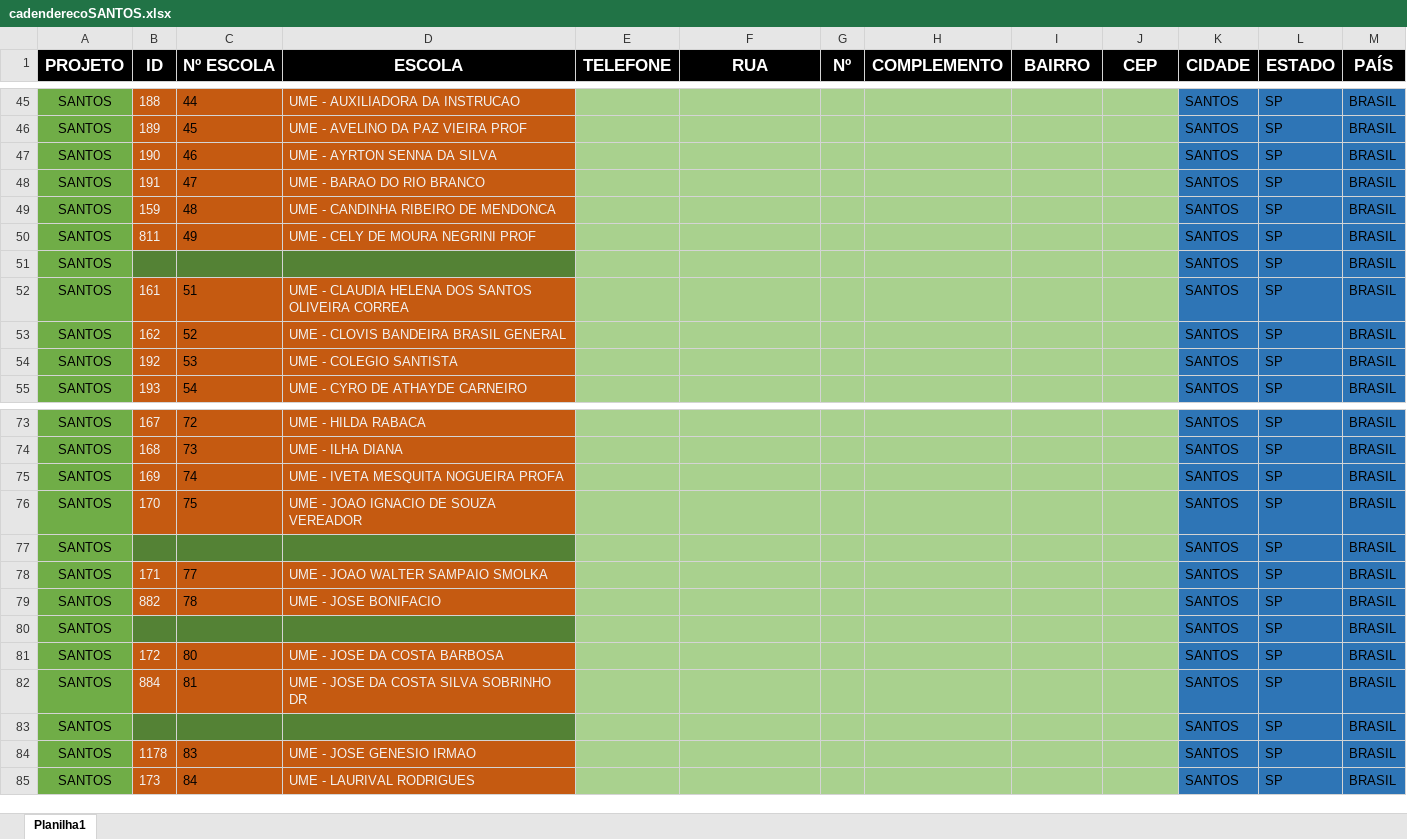
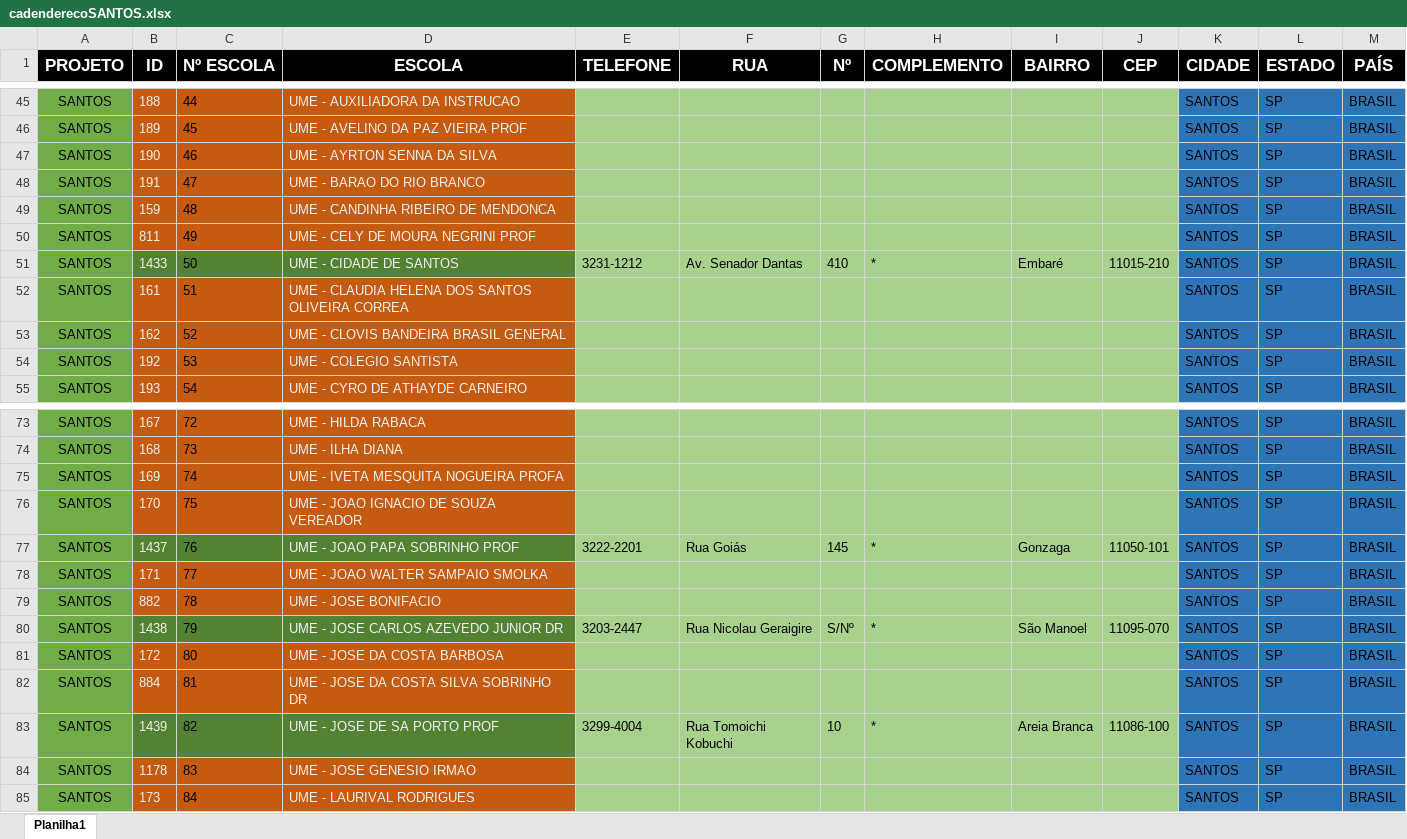
Before and after one commit to Alexandre1313/system_sys_back, an Excel workbook: core/utils/cadenderecoSANTOS.xlsx, sheet Planilha1, drawn as a sheet; only a part is shown, gaps mark what is left out; values as stored, in another font and other column widths than the file's, no borders; the diff covers the shown part only; the diff names each change by its address in the sheet, - before the commit and + after, or states it on an @@ line.

```diff
--- a/core/utils/cadenderecoSANTOS.xlsx (sheet Planilha1)
+++ b/core/utils/cadenderecoSANTOS.xlsx (sheet Planilha1)
-B51 (ID): (empty)
+B51 (ID): 1433
-C51 (Nº ESCOLA): (empty)
+C51 (Nº ESCOLA): 50
-D51 (ESCOLA): (empty)
+D51 (ESCOLA): UME - CIDADE DE SANTOS
-E51 (TELEFONE): (empty)
+E51 (TELEFONE): 3231-1212
-F51 (RUA): (empty)
+F51 (RUA): Av. Senador Dantas
-G51 (Nº): (empty)
+G51 (Nº): 410
-H51 (COMPLEMENTO): (empty)
+H51 (COMPLEMENTO): *
-I51 (BAIRRO): (empty)
+I51 (BAIRRO): Embaré
-J51 (CEP): (empty)
+J51 (CEP): 11015-210
-B77 (ID): (empty)
+B77 (ID): 1437
-C77 (Nº ESCOLA): (empty)
+C77 (Nº ESCOLA): 76
-D77 (ESCOLA): (empty)
+D77 (ESCOLA): UME - JOAO PAPA SOBRINHO PROF
-E77 (TELEFONE): (empty)
+E77 (TELEFONE): 3222-2201
-F77 (RUA): (empty)
+F77 (RUA): Rua Goiás
-G77 (Nº): (empty)
+G77 (Nº): 145
-H77 (COMPLEMENTO): (empty)
+H77 (COMPLEMENTO): *
-I77 (BAIRRO): (empty)
+I77 (BAIRRO): Gonzaga
-J77 (CEP): (empty)
+J77 (CEP): 11050-101
-B80 (ID): (empty)
+B80 (ID): 1438
-C80 (Nº ESCOLA): (empty)
+C80 (Nº ESCOLA): 79
-D80 (ESCOLA): (empty)
+D80 (ESCOLA): UME - JOSE CARLOS AZEVEDO JUNIOR DR
-E80 (TELEFONE): (empty)
+E80 (TELEFONE): 3203-2447
-F80 (RUA): (empty)
+F80 (RUA): Rua Nicolau Geraigire
-G80 (Nº): (empty)
+G80 (Nº): S/Nº
-H80 (COMPLEMENTO): (empty)
+H80 (COMPLEMENTO): *
-I80 (BAIRRO): (empty)
+I80 (BAIRRO): São Manoel
-J80 (CEP): (empty)
+J80 (CEP): 11095-070
-B83 (ID): (empty)
+B83 (ID): 1439
-C83 (Nº ESCOLA): (empty)
+C83 (Nº ESCOLA): 82
-D83 (ESCOLA): (empty)
+D83 (ESCOLA): UME - JOSE DE SA PORTO PROF
-E83 (TELEFONE): (empty)
+E83 (TELEFONE): 3299-4004
-F83 (RUA): (empty)
+F83 (RUA): Rua Tomoichi Kobuchi
-G83 (Nº): (empty)
+G83 (Nº): 10
-H83 (COMPLEMENTO): (empty)
+H83 (COMPLEMENTO): *
-I83 (BAIRRO): (empty)
+I83 (BAIRRO): Areia Branca
-J83 (CEP): (empty)
+J83 (CEP): 11086-100
```
Also changed, not shown: 1 added row, 1 removed row and 90 edited cells elsewhere in this sheet, core/utils/cadastrodeitens.xlsx, 6 other files.
